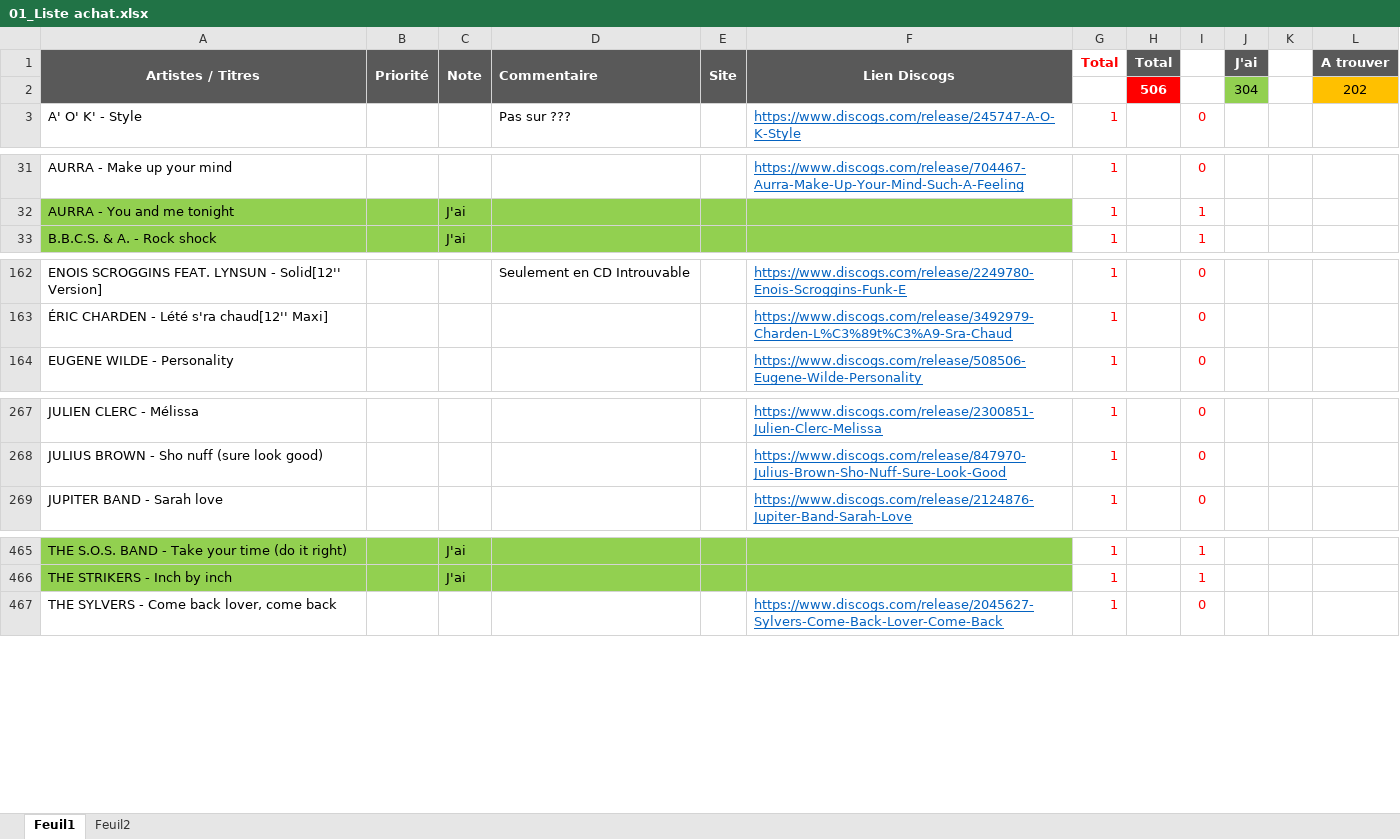
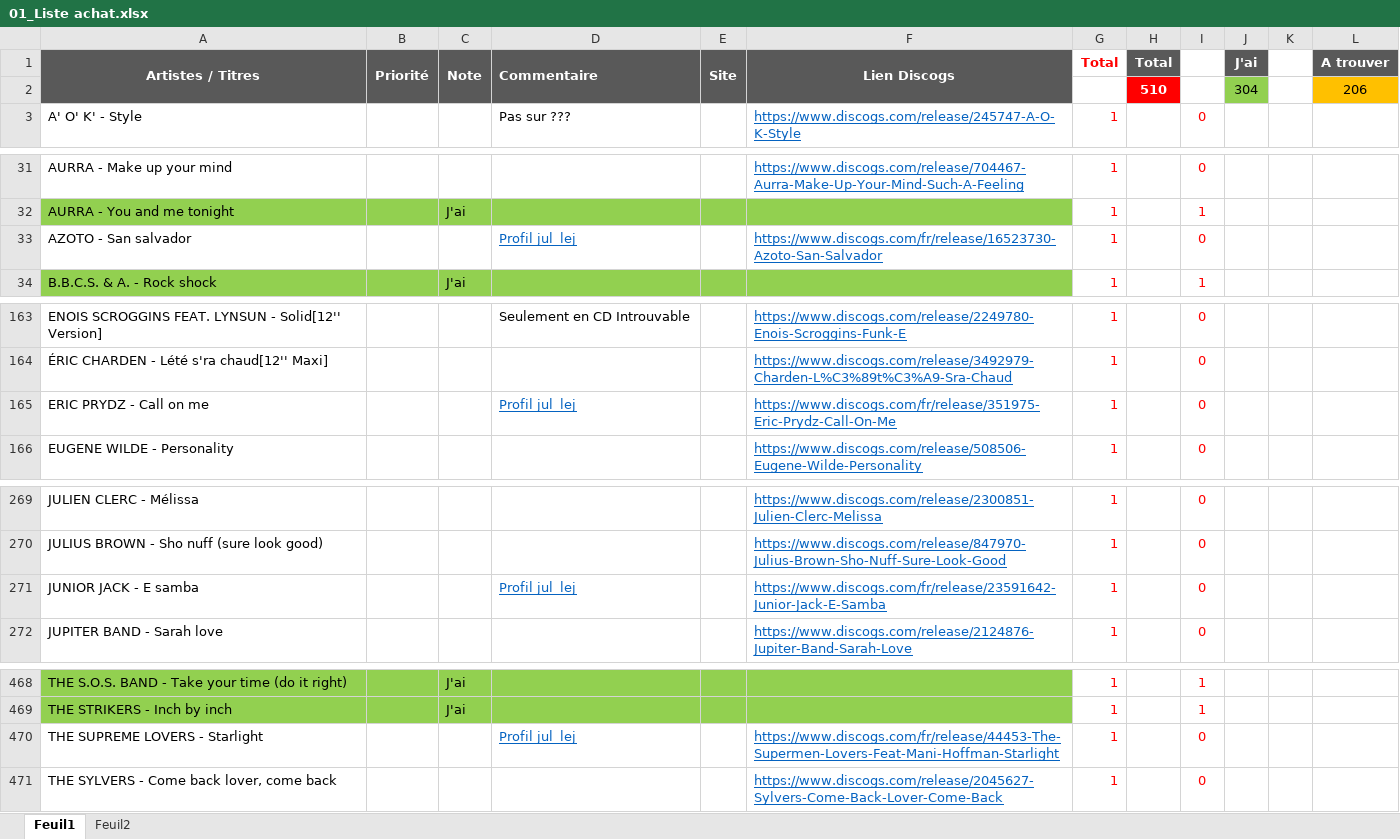
Before and after one commit to pilou69dudu-web/Ma-collection, an Excel workbook: 01_Liste achat.xlsx, sheet Feuil1, drawn as a sheet; only a part is shown, gaps mark what is left out; values as stored, in another font and other column widths than the file's, no borders; removed rows and columns are numbered as before the commit, all else as after; the diff covers the shown part only; the diff names each change by its address in the sheet, - before the commit and + after, or states it on an @@ line.

```diff
--- a/01_Liste achat.xlsx (sheet Feuil1)
+++ b/01_Liste achat.xlsx (sheet Feuil1)
-row 2:  |  |  |  |  |  |  | 506 |  | 304 |  | 202
+row 2:  |  |  |  |  |  |  | 510 |  | 304 |  | 206
+row 33: AZOTO - San salvador |  |  | Profil jul_lej |  | https://www.discogs.com/fr/release/16523730-Azoto-San-Salvador | 1 |  | 0
+row 165: ERIC PRYDZ - Call on me |  |  | Profil jul_lej |  | https://www.discogs.com/fr/release/351975-Eric-Prydz-Call-On-Me | 1 |  | 0
+row 271: JUNIOR JACK - E samba |  |  | Profil jul_lej |  | https://www.discogs.com/fr/release/23591642-Junior-Jack-E-Samba | 1 |  | 0
+row 470: THE SUPREME LOVERS - Starlight |  |  | Profil jul_lej |  | https://www.discogs.com/fr/release/44453-The-Supermen-Lovers-Feat-Mani-Hoffman-Starlight | 1 |  | 0
```
Also changed, not shown: 1 edited cell elsewhere in this sheet, formulas that keep their value, 12 other files.
